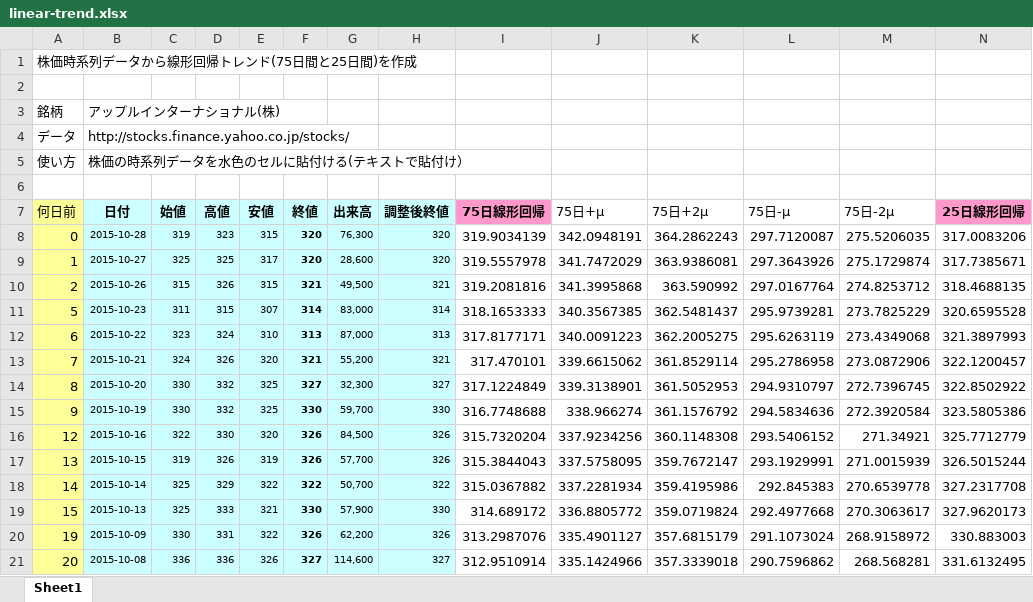
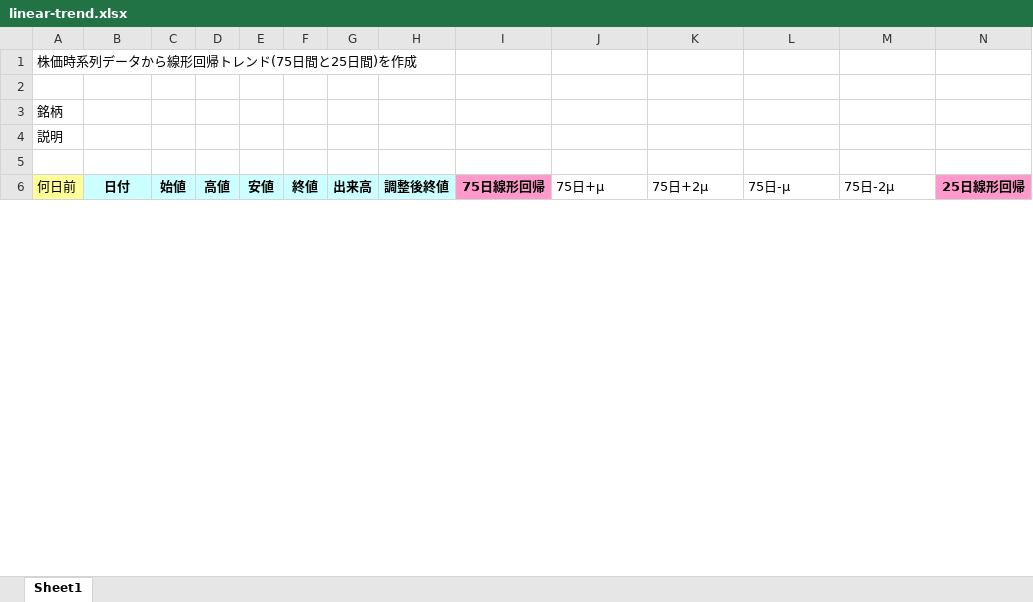
Before and after one commit to sekika/sekika.github.io, an Excel workbook: file/linear-trend.xlsx, sheet Sheet1, drawn as a sheet; only a part is shown; values as stored, in another font and other column widths than the file's, no borders; charts and pictures not drawn; removed rows and columns are numbered as before the commit, all else as after; rows hold the shown columns only; the diff covers the shown part only; the diff names each change by its address in the sheet, - before the commit and + after, or states it on an @@ line.

```diff
--- a/file/linear-trend.xlsx (sheet Sheet1)
+++ b/file/linear-trend.xlsx (sheet Sheet1)
-B3 (日付): アップルインターナショナル(株)
+B3 (日付): (empty)
-row 4: データ | http://stocks.finance.yahoo.co.jp/stocks/
-row 5: 使い方 | 株価の時系列データを水色のセルに貼付ける(テキストで貼付け）
+row 4: 説明
-row 8: 0 | 2015-10-28 | 319 | 323 | 315 | 320 | 76,300 | 320 | 319.9034139 | 342.0948191 | 364.2862243 | 297.7120087 | 275.5206035 | 317.0083206
-row 9: 1 | 2015-10-27 | 325 | 325 | 317 | 320 | 28,600 | 320 | 319.5557978 | 341.7472029 | 363.9386081 | 297.3643926 | 275.1729874 | 317.7385671
-row 10: 2 | 2015-10-26 | 315 | 326 | 315 | 321 | 49,500 | 321 | 319.2081816 | 341.3995868 | 363.590992 | 297.0167764 | 274.8253712 | 318.4688135
-row 11: 5 | 2015-10-23 | 311 | 315 | 307 | 314 | 83,000 | 314 | 318.1653333 | 340.3567385 | 362.5481437 | 295.9739281 | 273.7825229 | 320.6595528
-row 12: 6 | 2015-10-22 | 323 | 324 | 310 | 313 | 87,000 | 313 | 317.8177171 | 340.0091223 | 362.2005275 | 295.6263119 | 273.4349068 | 321.3897993
-row 13: 7 | 2015-10-21 | 324 | 326 | 320 | 321 | 55,200 | 321 | 317.470101 | 339.6615062 | 361.8529114 | 295.2786958 | 273.0872906 | 322.1200457
-row 14: 8 | 2015-10-20 | 330 | 332 | 325 | 327 | 32,300 | 327 | 317.1224849 | 339.3138901 | 361.5052953 | 294.9310797 | 272.7396745 | 322.8502922
-row 15: 9 | 2015-10-19 | 330 | 332 | 325 | 330 | 59,700 | 330 | 316.7748688 | 338.966274 | 361.1576792 | 294.5834636 | 272.3920584 | 323.5805386
-row 16: 12 | 2015-10-16 | 322 | 330 | 320 | 326 | 84,500 | 326 | 315.7320204 | 337.9234256 | 360.1148308 | 293.5406152 | 271.34921 | 325.7712779
-row 17: 13 | 2015-10-15 | 319 | 326 | 319 | 326 | 57,700 | 326 | 315.3844043 | 337.5758095 | 359.7672147 | 293.1929991 | 271.0015939 | 326.5015244
-row 18: 14 | 2015-10-14 | 325 | 329 | 322 | 322 | 50,700 | 322 | 315.0367882 | 337.2281934 | 359.4195986 | 292.845383 | 270.6539778 | 327.2317708
-row 19: 15 | 2015-10-13 | 325 | 333 | 321 | 330 | 57,900 | 330 | 314.689172 | 336.8805772 | 359.0719824 | 292.4977668 | 270.3063617 | 327.9620173
-row 20: 19 | 2015-10-09 | 330 | 331 | 322 | 326 | 62,200 | 326 | 313.2987076 | 335.4901127 | 357.6815179 | 291.1073024 | 268.9158972 | 330.883003
-row 21: 20 | 2015-10-08 | 336 | 336 | 326 | 327 | 114,600 | 327 | 312.9510914 | 335.1424966 | 357.3339018 | 290.7596862 | 268.568281 | 331.6132495
```
Also changed, not shown: 61 added rows and 47 removed rows elsewhere in this sheet, charts or pictures, 2 other files.
